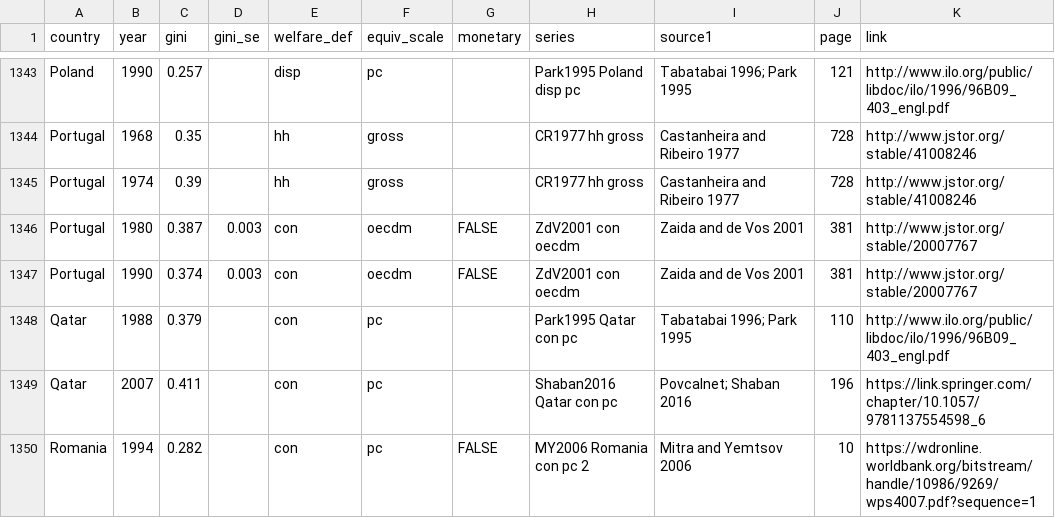
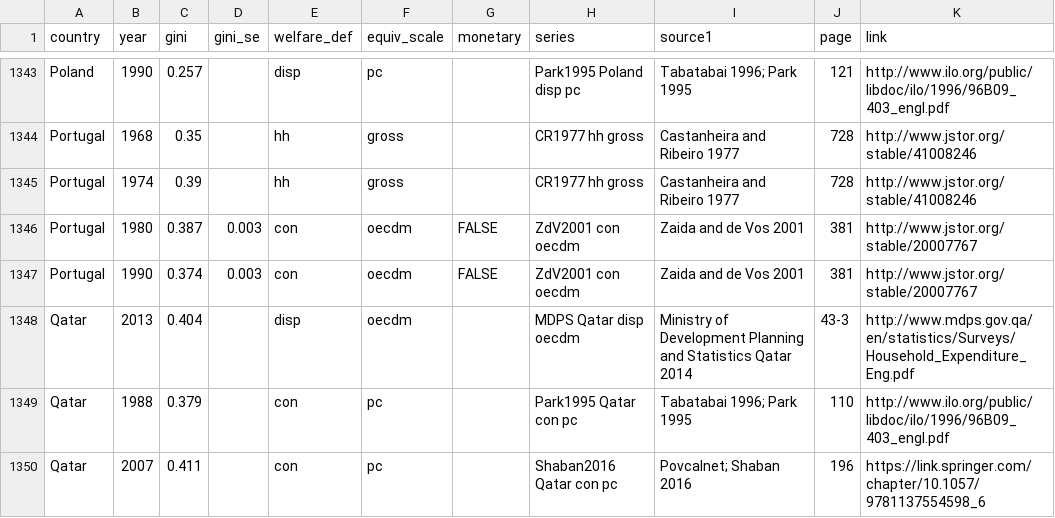
Before and after one commit to fsolt/swiid, a CSV file: data-raw/article_data/fs_added_data.csv, drawn as a sheet; only a part is shown, gaps mark what is left out; the shorter side is filled out with more unchanged rows.

Commit message:
add Qatar MDPS

```diff
--- a/data-raw/article_data/fs_added_data.csv
+++ b/data-raw/article_data/fs_added_data.csv
@@ -1347,2 +1347,3 @@ Portugal,1980,0.387,0.003,con,oecdm,FALSE,ZdV2001 con oecdm,Zaida and de Vos 200
 Portugal,1990,0.374,0.003,con,oecdm,FALSE,ZdV2001 con oecdm,Zaida and de Vos 2001,381,http://www.jstor.org/stable/20007767,,
+Qatar,2013,0.404,,disp,oecdm,,MDPS Qatar disp oecdm,Ministry of Development Planning and Statistics Qatar 2014,43-3,http://www.mdps.gov.qa/en/statistics/Surveys/Household_Expenditure_Eng.pdf,,
 Qatar,1988,0.379,,con,pc,,Park1995 Qatar con pc,Tabatabai 1996; Park 1995,110,http://www.ilo.org/public/libdoc/ilo/1996/96B09_403_engl.pdf,,
```
